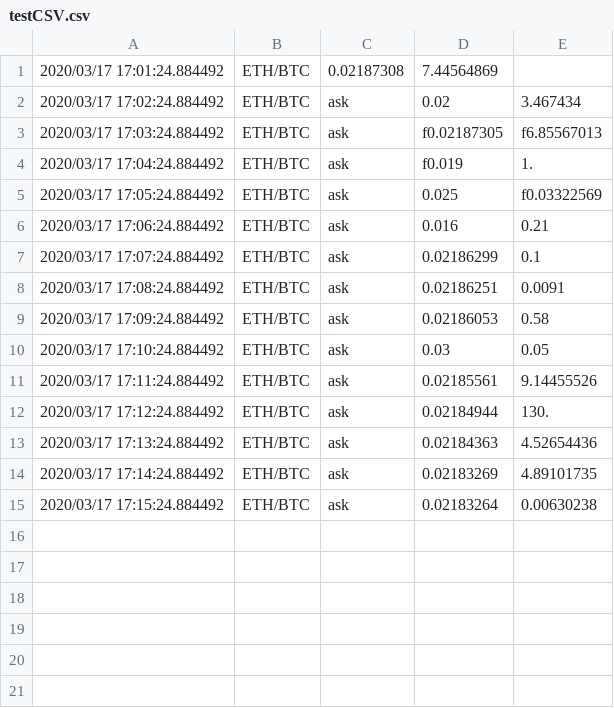
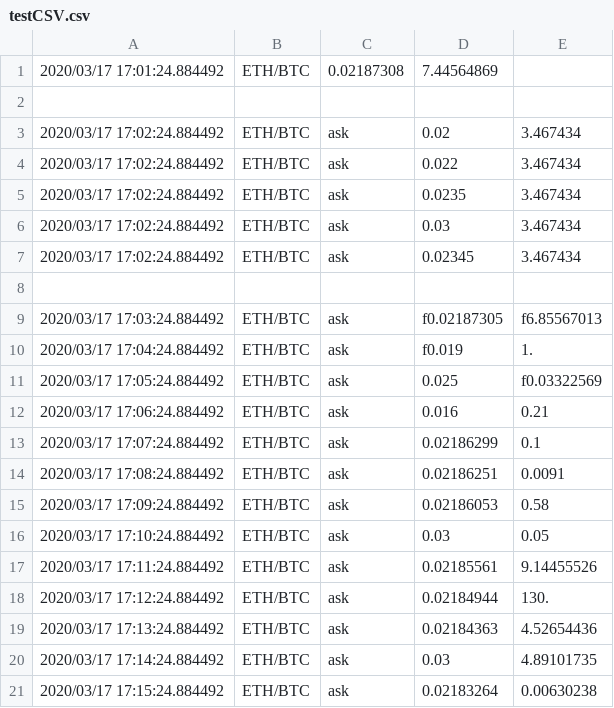
Before and after one commit to NSergeevich87/C-All-Projects, a CSV file: OOP_UniversityOfLondon/testCSV.csv, drawn as a sheet.

```diff
--- a/OOP_UniversityOfLondon/testCSV.csv
+++ b/OOP_UniversityOfLondon/testCSV.csv
@@ -1,3 +1,9 @@
 2020/03/17 17:01:24.884492,ETH/BTC,0.02187308,7.44564869
+
 2020/03/17 17:02:24.884492,ETH/BTC,ask,0.02,3.467434
+2020/03/17 17:02:24.884492,ETH/BTC,ask,0.022,3.467434
+2020/03/17 17:02:24.884492,ETH/BTC,ask,0.0235,3.467434
+2020/03/17 17:02:24.884492,ETH/BTC,ask,0.03,3.467434
+2020/03/17 17:02:24.884492,ETH/BTC,ask,0.02345,3.467434
+
 2020/03/17 17:03:24.884492,ETH/BTC,ask,f0.02187305,f6.85567013
@@ -13,3 +19,3 @@
 2020/03/17 17:13:24.884492,ETH/BTC,ask,0.02184363,4.52654436
-2020/03/17 17:14:24.884492,ETH/BTC,ask,0.02183269,4.89101735
+2020/03/17 17:14:24.884492,ETH/BTC,ask,0.03,4.89101735
 2020/03/17 17:15:24.884492,ETH/BTC,ask,0.02183264,0.00630238
```
Also changed, not shown: 3 other files.
